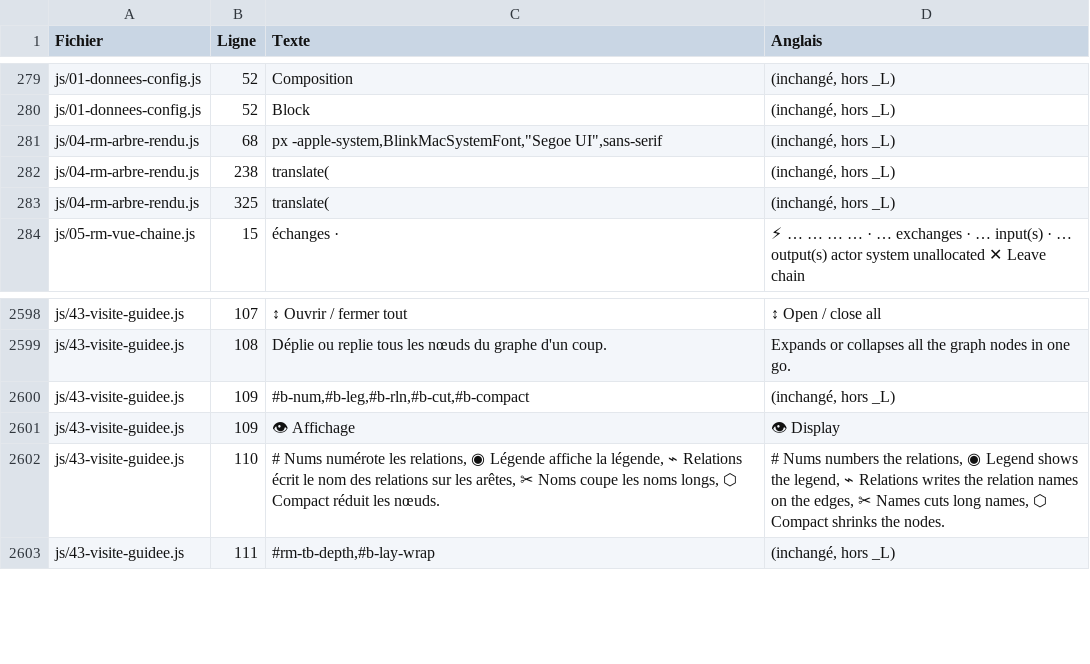
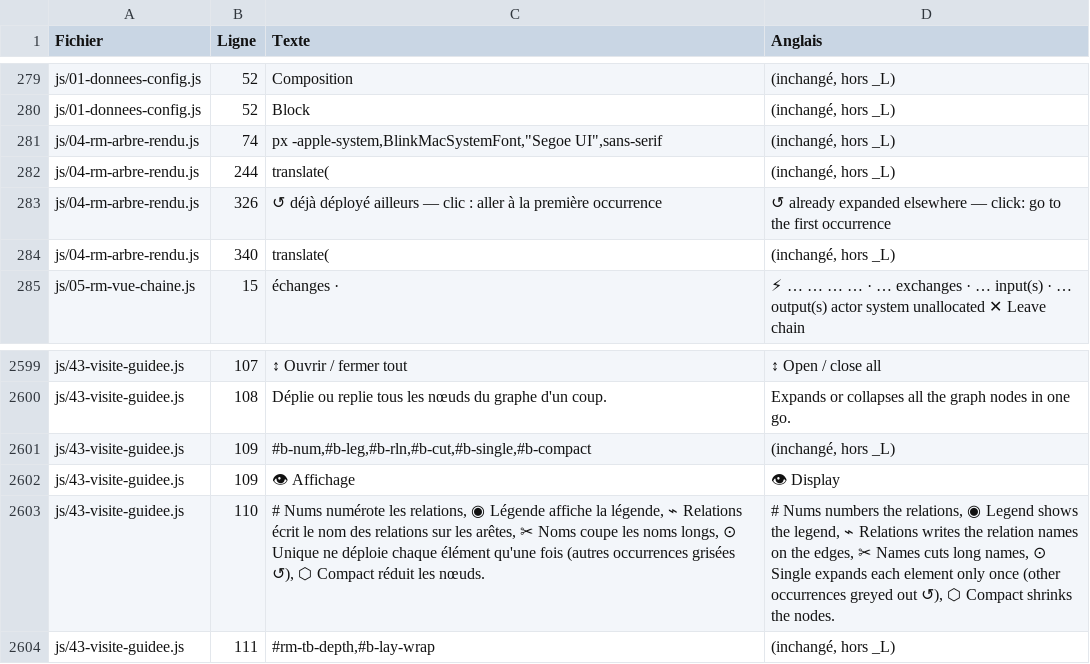
Before and after one commit to romain-lescole/Arcalyse, a CSV file: docs/textes.csv, drawn as a sheet; only a part is shown, gaps mark what is left out.

```diff
--- a/docs/textes.csv
+++ b/docs/textes.csv
@@ -280,5 +280,6 @@
 "js/01-donnees-config.js";"52";"Block";"(inchangé, hors _L)"
-"js/04-rm-arbre-rendu.js";"68";"px -apple-system,BlinkMacSystemFont,""Segoe UI"",sans-serif";"(inchangé, hors _L)"
-"js/04-rm-arbre-rendu.js";"238";"translate(";"(inchangé, hors _L)"
-"js/04-rm-arbre-rendu.js";"325";"translate(";"(inchangé, hors _L)"
+"js/04-rm-arbre-rendu.js";"74";"px -apple-system,BlinkMacSystemFont,""Segoe UI"",sans-serif";"(inchangé, hors _L)"
+"js/04-rm-arbre-rendu.js";"244";"translate(";"(inchangé, hors _L)"
+"js/04-rm-arbre-rendu.js";"326";"↺ déjà déployé ailleurs — clic : aller à la première occurrence";"↺ already expanded elsewhere — click: go to the first occurrence"
+"js/04-rm-arbre-rendu.js";"340";"translate(";"(inchangé, hors _L)"
 "js/05-rm-vue-chaine.js";"15";"échanges ·";"⚡ … … … … · … exchanges · … input(s) · … output(s) actor system unallocated ✕ Leave chain"
@@ -2850,5 +2851,5 @@
 "js/43-visite-guidee.js";"108";"Déplie ou replie tous les nœuds du graphe d'un coup.";"Expands or collapses all the graph nodes in one go."
-"js/43-visite-guidee.js";"109";"#b-num,#b-leg,#b-rln,#b-cut,#b-compact";"(inchangé, hors _L)"
+"js/43-visite-guidee.js";"109";"#b-num,#b-leg,#b-rln,#b-cut,#b-single,#b-compact";"(inchangé, hors _L)"
 "js/43-visite-guidee.js";"109";"👁 Affichage";"👁 Display"
-"js/43-visite-guidee.js";"110";"# Nums numérote les relations, ◉ Légende affiche la légende, ⌁ Relations écrit le nom des relations sur les arêtes, ✂ Noms coupe les noms longs, ⬡ Compact réduit les nœuds.";"# Nums numbers the relations, ◉ Legend shows the legend, ⌁ Relations writes the relation names on the edges, ✂ Names cuts long names, ⬡ Compact shrinks the nodes."
+"js/43-visite-guidee.js";"110";"# Nums numérote les relations, ◉ Légende affiche la légende, ⌁ Relations écrit le nom des relations sur les arêtes, ✂ Noms coupe les noms longs, ⊙ Unique ne déploie chaque élément qu'une fois (autres occurrences grisées ↺), ⬡ Compact réduit les nœuds.";"# Nums numbers the relations, ◉ Legend shows the legend, ⌁ Relations writes the relation names on the edges, ✂ Names cuts long names, ⊙ Single expands each element only once (other occurrences greyed out ↺), ⬡ Compact shrinks the nodes."
 "js/43-visite-guidee.js";"111";"#rm-tb-depth,#b-lay-wrap";"(inchangé, hors _L)"
```
Also changed, not shown: 11 other files.
